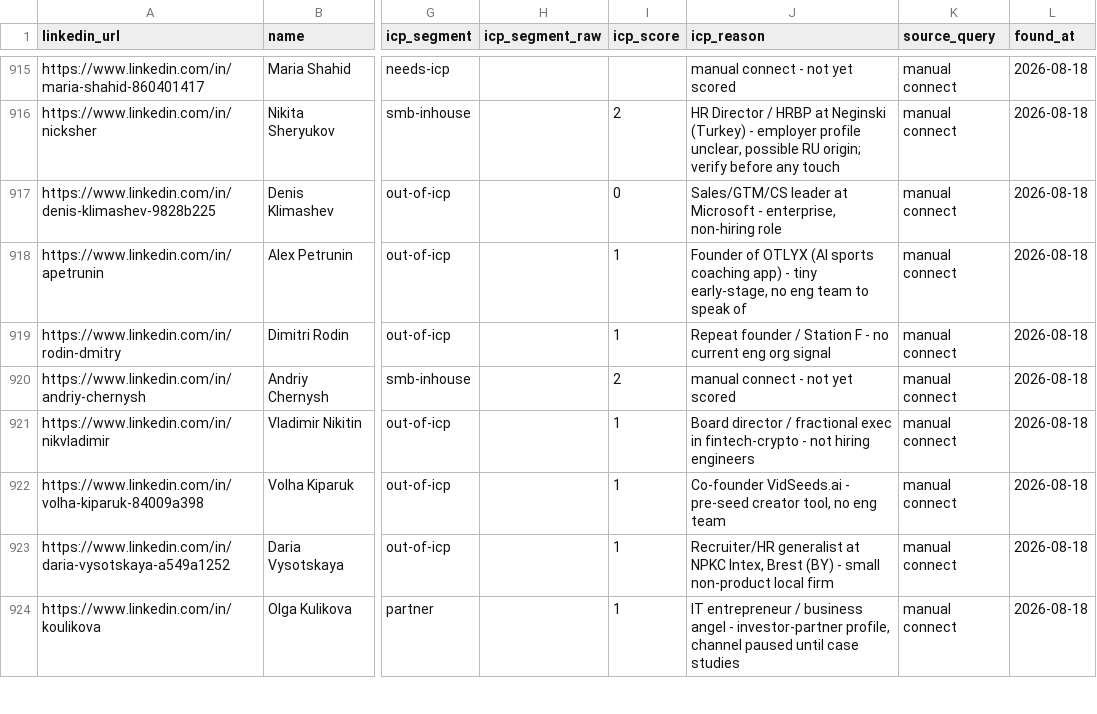
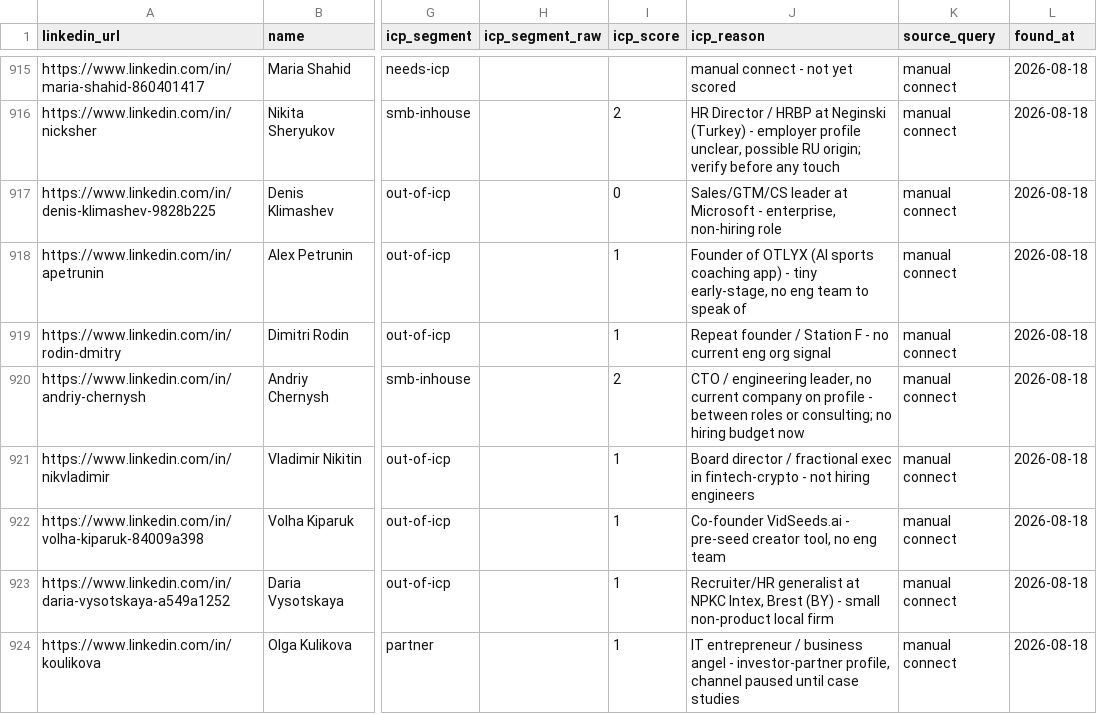
Before and after one commit to aborovkov/hiresignal_sales_brain, a CSV file: crm/leads.csv, drawn as a sheet; only a part is shown, gaps mark what is left out; the diff names each change by its address in the sheet, - before the commit and + after, or states it on an @@ line.

```diff
--- a/crm/leads.csv
+++ b/crm/leads.csv
-J920 (icp_reason): manual connect - not yet scored
+J920 (icp_reason): CTO / engineering leader, no current company on profile - between roles or consulting; no hiring budget now
```
Also changed, not shown: crm/events.csv.
